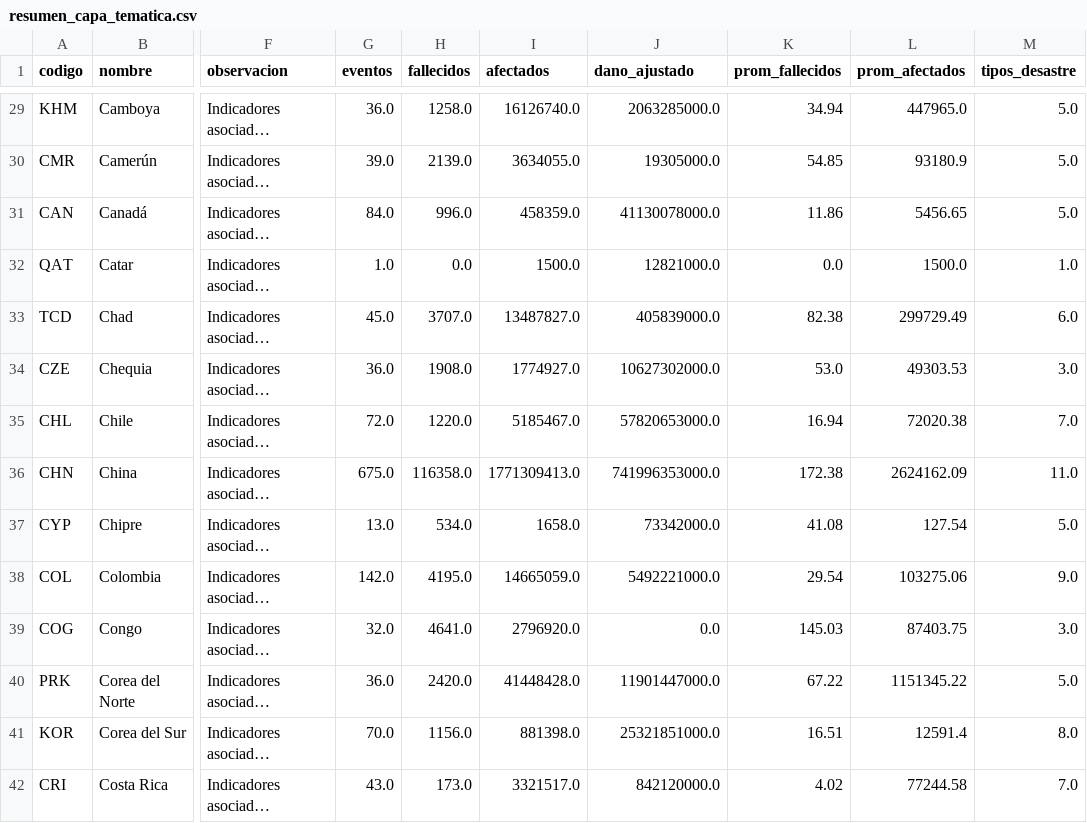
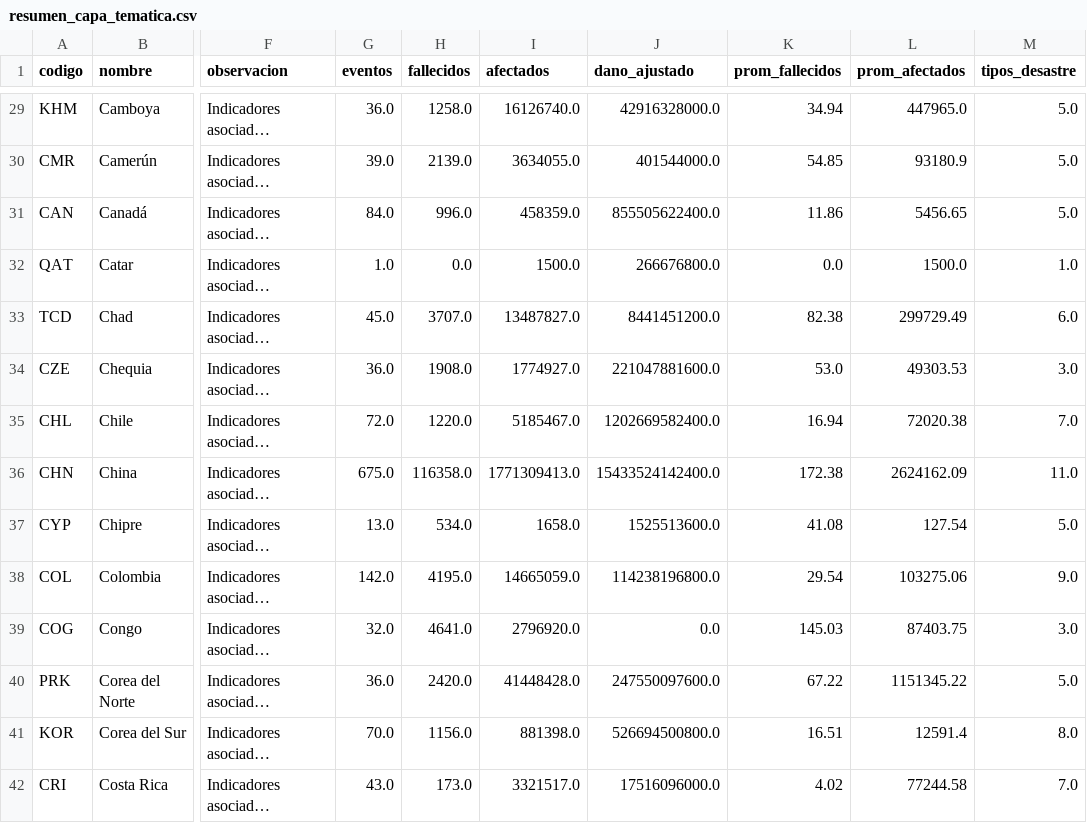
Before and after one commit to JackieCruz07/proyecto-desastres, a CSV file: resultados/tablas/resumen_capa_tematica.csv, drawn as a sheet; only a part is shown, gaps mark what is left out; long unchanged cells end in …; the diff covers the shown part only; the diff names each change by its address in the sheet, - before the commit and + after, or states it on an @@ line.

```diff
--- a/resultados/tablas/resumen_capa_tematica.csv
+++ b/resultados/tablas/resumen_capa_tematica.csv
-J29 (dano_ajustado): 2063285000.0
+J29 (dano_ajustado): 42916328000.0
-J30 (dano_ajustado): 19305000.0
+J30 (dano_ajustado): 401544000.0
-J31 (dano_ajustado): 41130078000.0
+J31 (dano_ajustado): 855505622400.0
-J32 (dano_ajustado): 12821000.0
+J32 (dano_ajustado): 266676800.0
-J33 (dano_ajustado): 405839000.0
+J33 (dano_ajustado): 8441451200.0
-J34 (dano_ajustado): 10627302000.0
+J34 (dano_ajustado): 221047881600.0
-J35 (dano_ajustado): 57820653000.0
+J35 (dano_ajustado): 1202669582400.0
-J36 (dano_ajustado): 741996353000.0
+J36 (dano_ajustado): 15433524142400.0
-J37 (dano_ajustado): 73342000.0
+J37 (dano_ajustado): 1525513600.0
-J38 (dano_ajustado): 5492221000.0
+J38 (dano_ajustado): 114238196800.0
-J40 (dano_ajustado): 11901447000.0
+J40 (dano_ajustado): 247550097600.0
-J41 (dano_ajustado): 25321851000.0
+J41 (dano_ajustado): 526694500800.0
-J42 (dano_ajustado): 842120000.0
+J42 (dano_ajustado): 17516096000.0
```
Also changed, not shown: 132 edited cells elsewhere in this file, datos/procesados/EMDAT_Mexico_limpio.csv, resultados/tablas/faltantes_dataset_mexico.csv, 27 other files.
